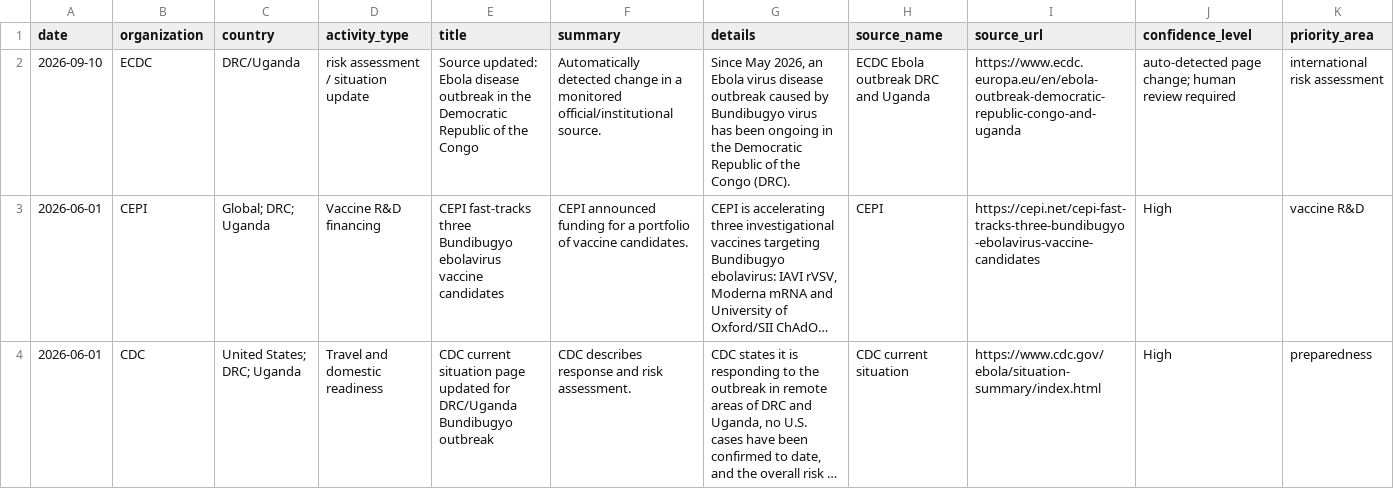
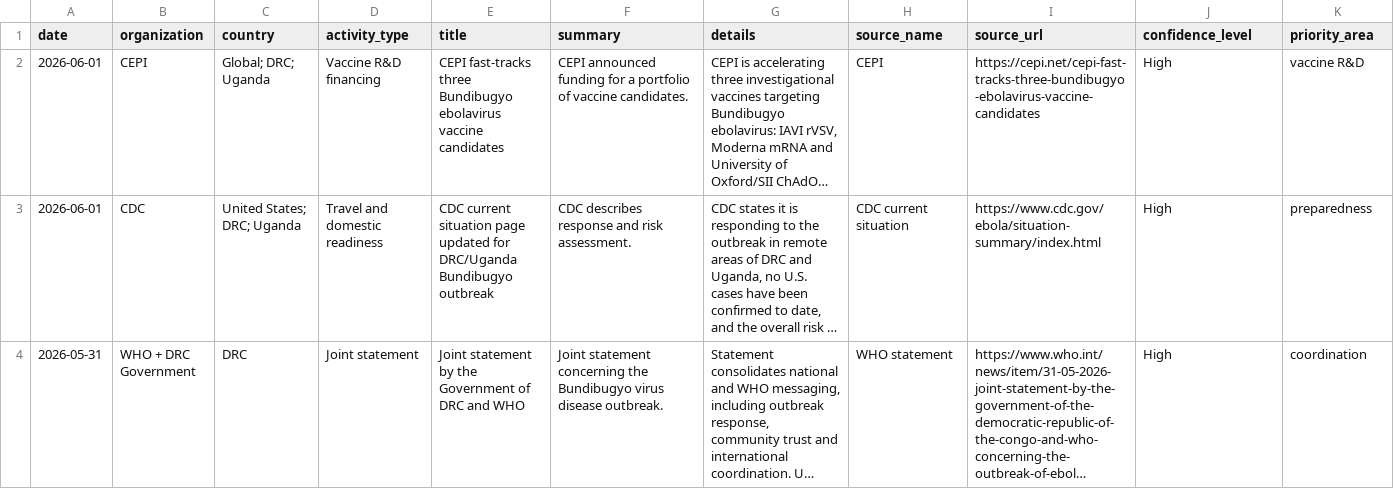
Before and after one commit to mosuzuki/ebola2026, a CSV file: docs/data/response_tracker.csv, drawn as a sheet; only a part is shown; the shorter side is filled out with more unchanged rows; long unchanged cells end in …; the diff names each change by its address in the sheet, - before the commit and + after, or states it on an @@ line.

```diff
--- a/docs/data/response_tracker.csv
+++ b/docs/data/response_tracker.csv
-row 2: 2026-09-10 | ECDC | DRC/Uganda | risk assessment / situation update | Source updated: Ebola disease outbreak in the Democratic Republic of the Congo | Automatically detected change in a monitored official/institutional source. | Since May 2026, an Ebola virus disease outbreak caused by Bundibugyo virus has been ongoing in the Democratic Republic of the Congo (DRC). | ECDC Ebola outbreak DRC and Uganda | https://www.ecdc.europa.eu/en/ebola-outbreak-democratic-republic-congo-and-uganda | auto-detected page change; human review required | international risk assessment
```
Also changed, not shown: data/processed/source_monitor.csv, docs/data/source_monitor.csv, 6 other files.
